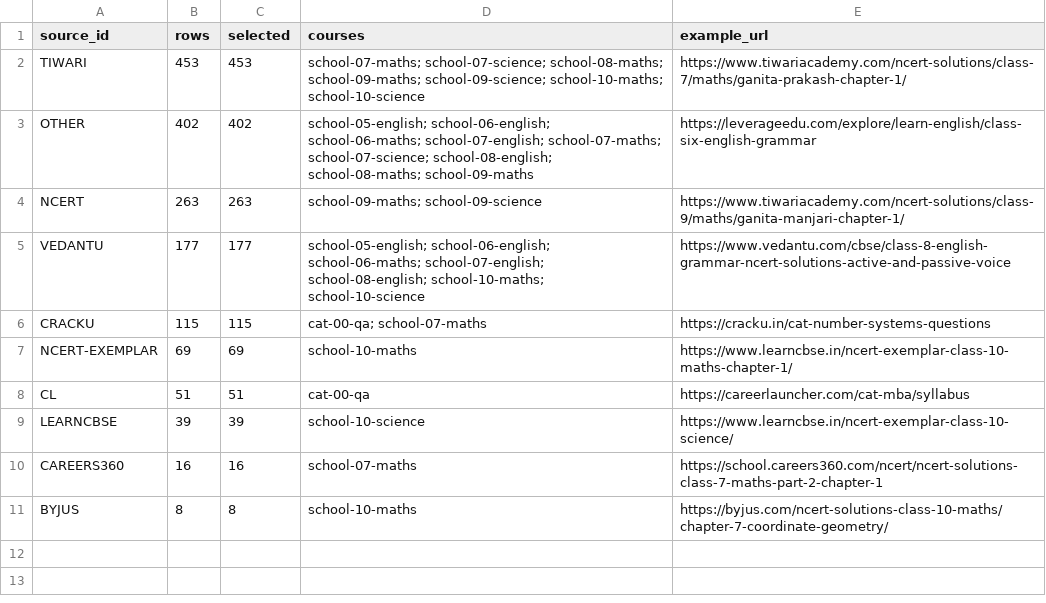
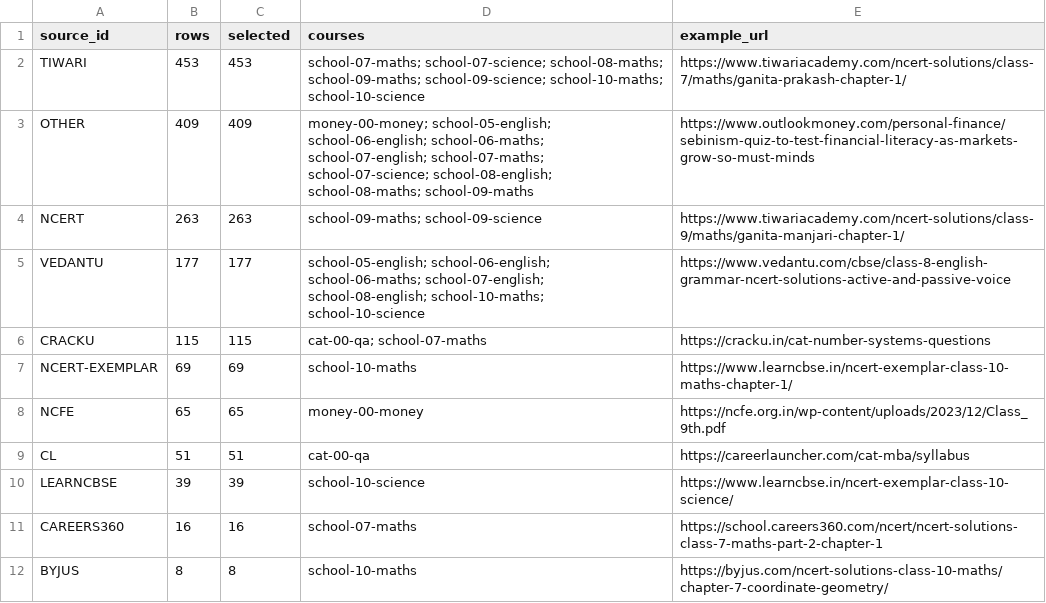
Before and after one commit to solidsforyou/moneymoments-media, a CSV file: content/arena/sheets/sources.csv, drawn as a sheet.

```diff
--- a/content/arena/sheets/sources.csv
+++ b/content/arena/sheets/sources.csv
@@ -2,3 +2,3 @@ source_id,rows,selected,courses,example_url
 TIWARI,453,453,school-07-maths; school-07-science; school-08-maths; school-09-maths; school-09-science; school-10-maths; school-10-science,https://www.tiwariacademy.com/ncert-solutions/class-7/maths/ganita-prakash-chapter-1/
-OTHER,402,402,school-05-english; school-06-english; school-06-maths; school-07-english; school-07-maths; school-07-science; school-08-english; school-08-maths; school-09-maths,https://leverageedu.com/explore/learn-english/class-six-english-grammar
+OTHER,409,409,money-00-money; school-05-english; school-06-english; school-06-maths; school-07-english; school-07-maths; school-07-science; school-08-english; school-08-maths; school-09-maths,https://www.outlookmoney.com/personal-finance/sebinism-quiz-to-test-financial-literacy-as-markets-grow-so-must-minds
 NCERT,263,263,school-09-maths; school-09-science,https://www.tiwariacademy.com/ncert-solutions/class-9/maths/ganita-manjari-chapter-1/
@@ -7,2 +7,3 @@ CRACKU,115,115,cat-00-qa; school-07-maths,https://cracku.in/cat-number-systems-q
 NCERT-EXEMPLAR,69,69,school-10-maths,https://www.learncbse.in/ncert-exemplar-class-10-maths-chapter-1/
+NCFE,65,65,money-00-money,https://ncfe.org.in/wp-content/uploads/2023/12/Class_9th.pdf
 CL,51,51,cat-00-qa,https://careerlauncher.com/cat-mba/syllabus
```
Also changed, not shown: content/arena/sheets/summary.csv, 13 other files.
